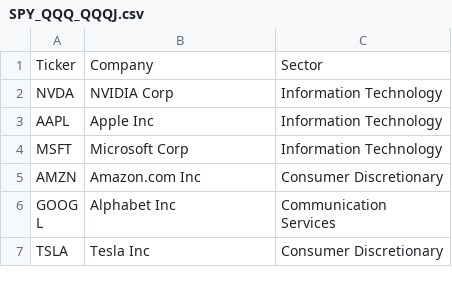
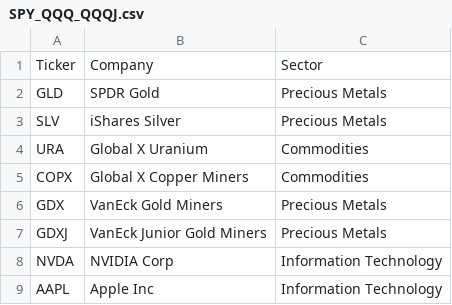
Before and after one commit to vincentsamaha/stock_tickers, a CSV file: SPY_QQQ_QQQJ.csv, drawn as a sheet; only a part is shown; the shorter side is filled out with more unchanged rows; the diff names each change by its address in the sheet, - before the commit and + after, or states it on an @@ line.

```diff
--- a/SPY_QQQ_QQQJ.csv
+++ b/SPY_QQQ_QQQJ.csv
+row 2: GLD | SPDR Gold | Precious Metals
+row 3: SLV | iShares Silver | Precious Metals
+row 4: URA | Global X Uranium | Commodities
+row 5: COPX | Global X Copper Miners | Commodities
+row 6: GDX | VanEck Gold Miners | Precious Metals
+row 7: GDXJ | VanEck Junior Gold Miners | Precious Metals
```
